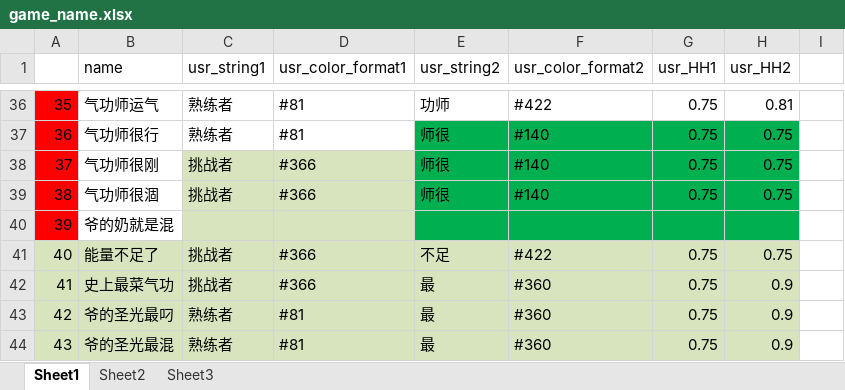
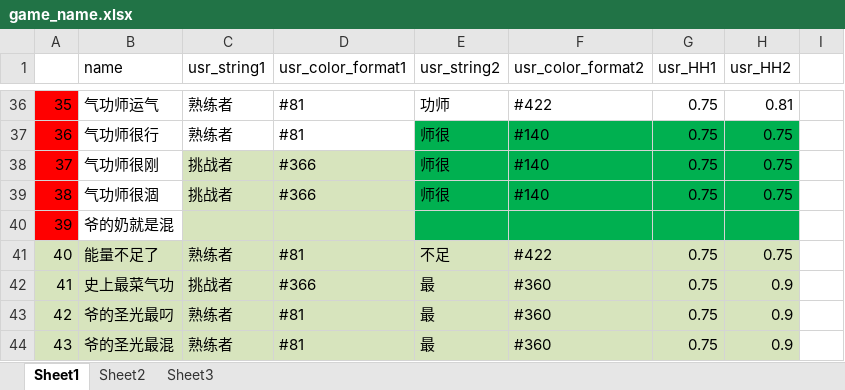
Before and after one commit to Lightman-yang/webdriver_new, an Excel workbook: lw/game_name.xlsx, sheet Sheet1, drawn as a sheet; only a part is shown, gaps mark what is left out; values as stored, in another font and other column widths than the file's, no borders; the diff names each change by its address in the sheet, - before the commit and + after, or states it on an @@ line.

Commit message:
www

```diff
--- a/lw/game_name.xlsx (sheet Sheet1)
+++ b/lw/game_name.xlsx (sheet Sheet1)
-C41 (usr_string1): 挑战者
+C41 (usr_string1): 熟练者
-D41 (usr_color_format1): #366
+D41 (usr_color_format1): #81
```
